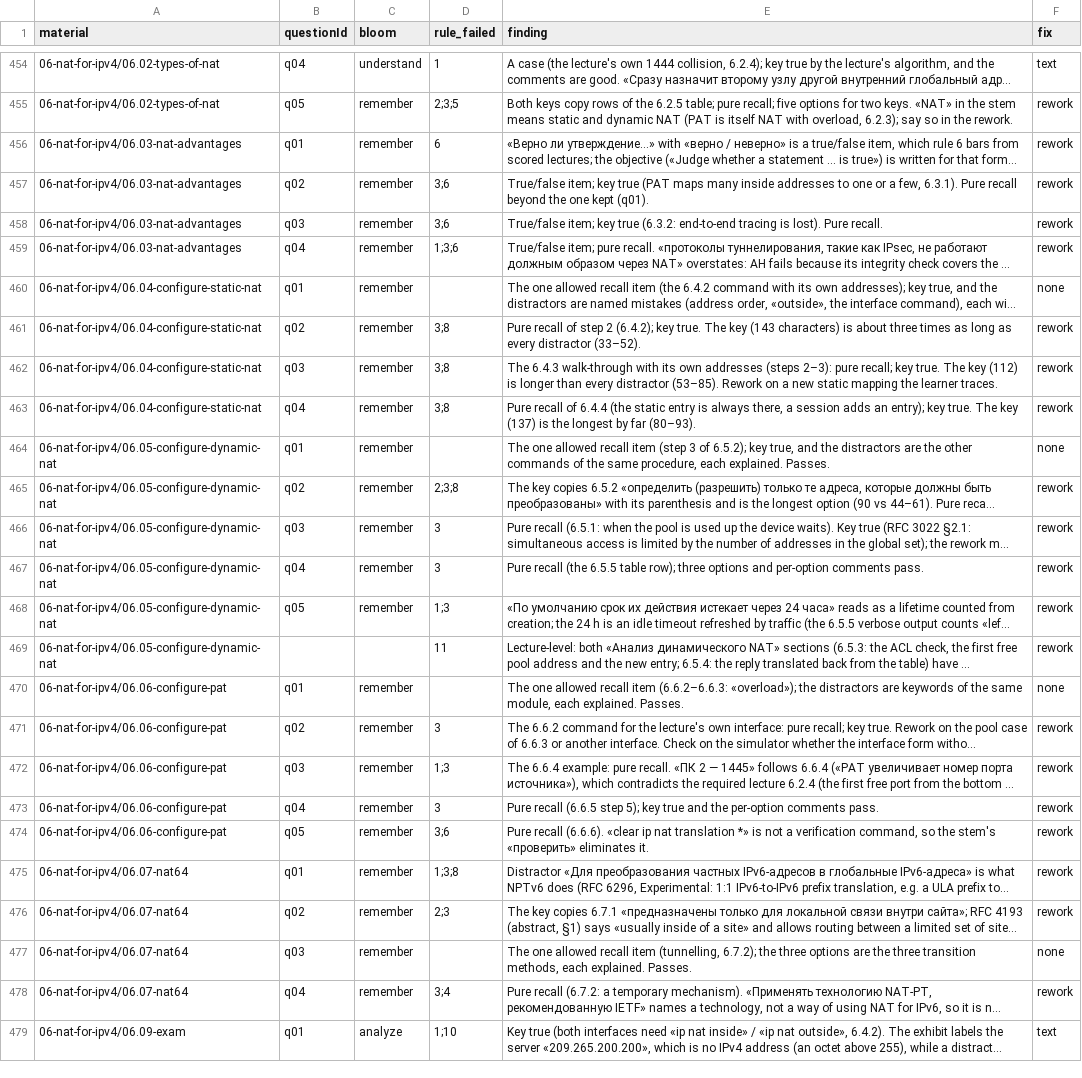
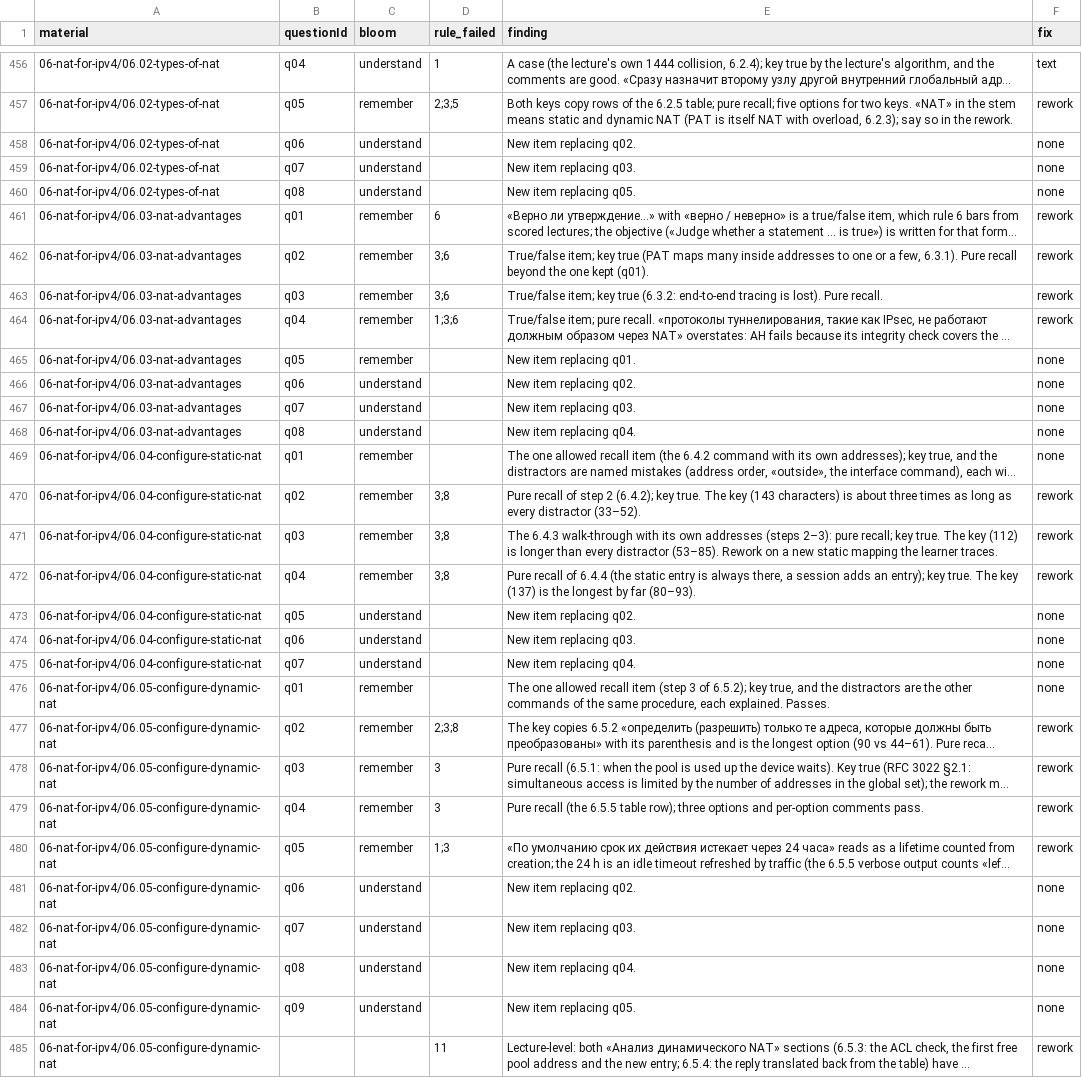
Before and after one commit to nsalab-tmn/learn-ccna3, a CSV file: audit/question-audit.csv, drawn as a sheet; only a part is shown, gaps mark what is left out; the shorter side is filled out with more unchanged rows; long unchanged cells end in …; the diff covers the shown part only; the diff names each change by its address in the sheet, - before the commit and + after, or states it on an @@ line.

```diff
--- a/audit/question-audit.csv
+++ b/audit/question-audit.csv
+row 458: 06-nat-for-ipv4/06.02-types-of-nat | q06 | understand |  | New item replacing q02. | none
+row 459: 06-nat-for-ipv4/06.02-types-of-nat | q07 | understand |  | New item replacing q03. | none
+row 460: 06-nat-for-ipv4/06.02-types-of-nat | q08 | understand |  | New item replacing q05. | none
+row 465: 06-nat-for-ipv4/06.03-nat-advantages | q05 | remember |  | New item replacing q01. | none
+row 466: 06-nat-for-ipv4/06.03-nat-advantages | q06 | understand |  | New item replacing q02. | none
+row 467: 06-nat-for-ipv4/06.03-nat-advantages | q07 | understand |  | New item replacing q03. | none
+row 468: 06-nat-for-ipv4/06.03-nat-advantages | q08 | understand |  | New item replacing q04. | none
+row 473: 06-nat-for-ipv4/06.04-configure-static-nat | q05 | understand |  | New item replacing q02. | none
+row 474: 06-nat-for-ipv4/06.04-configure-static-nat | q06 | understand |  | New item replacing q03. | none
+row 475: 06-nat-for-ipv4/06.04-configure-static-nat | q07 | understand |  | New item replacing q04. | none
+row 481: 06-nat-for-ipv4/06.05-configure-dynamic-nat | q06 | understand |  | New item replacing q02. | none
+row 482: 06-nat-for-ipv4/06.05-configure-dynamic-nat | q07 | understand |  | New item replacing q03. | none
+row 483: 06-nat-for-ipv4/06.05-configure-dynamic-nat | q08 | understand |  | New item replacing q04. | none
+row 484: 06-nat-for-ipv4/06.05-configure-dynamic-nat | q09 | understand |  | New item replacing q05. | none
```
Also changed, not shown: 9 added rows elsewhere in this file, 8 other files.
